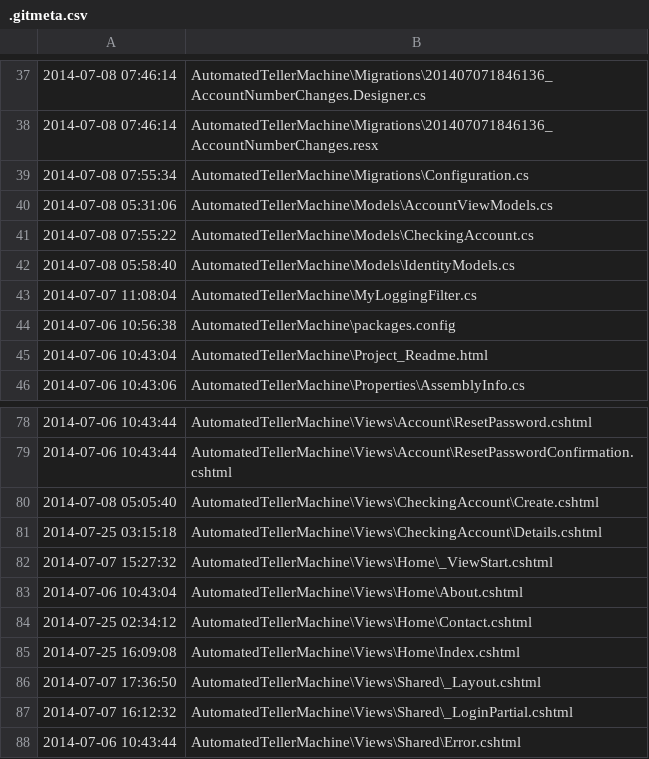
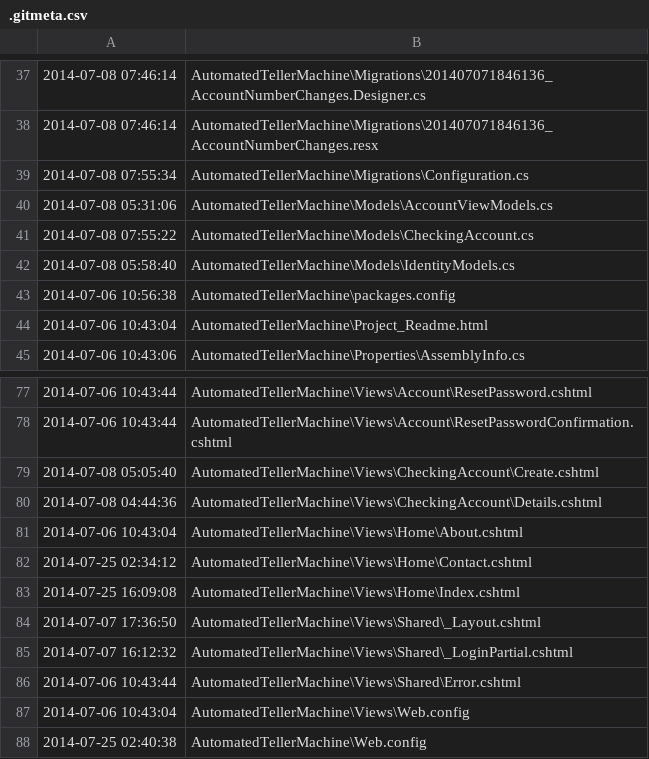
Before and after one commit to WenchengChai/ASPNETMVC5, a CSV file: .gitmeta.csv, drawn as a sheet; only a part is shown, gaps mark what is left out; the shorter side is filled out with more unchanged rows.

Commit message:
Ch4-Start

```diff
--- a/.gitmeta.csv
+++ b/.gitmeta.csv
@@ -42,3 +42,2 @@
 2014-07-08 05:58:40,AutomatedTellerMachine\Models\IdentityModels.cs
-2014-07-07 11:08:04,AutomatedTellerMachine\MyLoggingFilter.cs
 2014-07-06 10:56:38,AutomatedTellerMachine\packages.config
@@ -80,4 +79,3 @@
 2014-07-08 05:05:40,AutomatedTellerMachine\Views\CheckingAccount\Create.cshtml
-2014-07-25 03:15:18,AutomatedTellerMachine\Views\CheckingAccount\Details.cshtml
-2014-07-07 15:27:32,AutomatedTellerMachine\Views\Home\_ViewStart.cshtml
+2014-07-08 04:44:36,AutomatedTellerMachine\Views\CheckingAccount\Details.cshtml
 2014-07-06 10:43:04,AutomatedTellerMachine\Views\Home\About.cshtml
```
Also changed, not shown: 3 other files.
